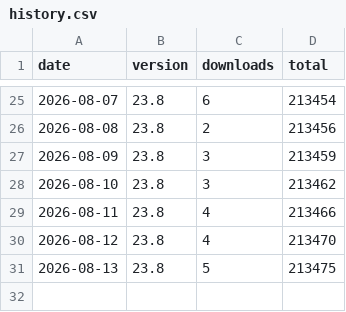
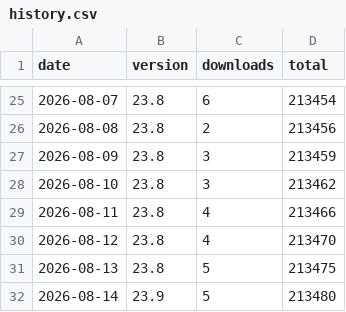
Before and after one commit to bph/distribute-nightly, a CSV file: badge/history.csv, drawn as a sheet; only a part is shown, gaps mark what is left out; the diff names each change by its address in the sheet, - before the commit and + after, or states it on an @@ line.

Commit message:
ledger: +5 downloads

```diff
--- a/badge/history.csv
+++ b/badge/history.csv
+row 32: 2026-08-14 | 23.9 | 5 | 213480
```
Also changed, not shown: 1 other file.
